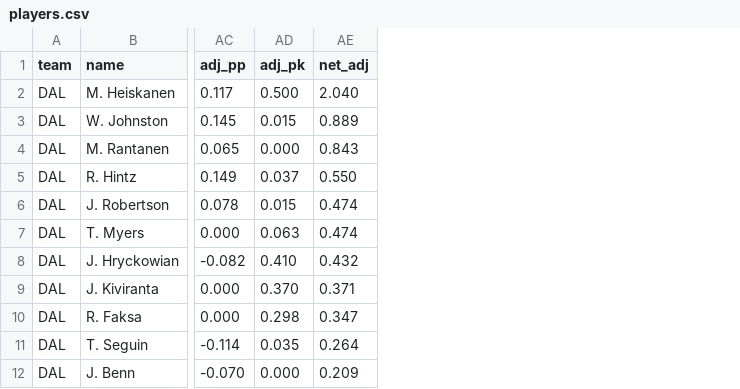
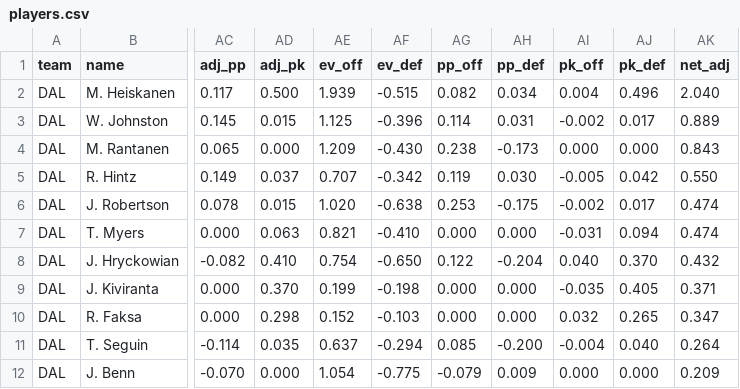
Before and after one commit to jeffb0/NHL_PM-EPA, a CSV file: reports/games/2026-10-22_WPG_at_DAL/players.csv, drawn as a sheet; only a part is shown, gaps mark what is left out; the diff names each change by its address in the sheet, - before the commit and + after, or states it on an @@ line.

Commit message:
Game card: six components (EV, PP and PK offense and defense)
- EV-Offense (own and linemates' shots plus danger built without a shot),
  EV-Defense (shots and danger allowed), and offense and defense on the
  power play and the penalty kill against a league-average skater in the
  same minutes; each drawn right of the line if it helped his team, left
  if it hurt; the six add up to the situation-adjusted net
- colour by situation (blue, orange, aqua), offense solid and defense
  striped (email, half-block characters) or hatched (chart): six tints
  fail the colour-blind check, texture does not
- legend table with the actual swatches

```diff
--- a/reports/games/2026-10-22_WPG_at_DAL/players.csv
+++ b/reports/games/2026-10-22_WPG_at_DAL/players.csv
+column AE (ev_off), rows 2-12: 1.939 | 1.125 | 1.209 | 0.707 | 1.020 | 0.821 | 0.754 | 0.199 | 0.152 | 0.637 | 1.054
+column AF (ev_def), rows 2-12: -0.515 | -0.396 | -0.430 | -0.342 | -0.638 | -0.410 | -0.650 | -0.198 | -0.103 | -0.294 | -0.775
+column AG (pp_off), rows 2-12: 0.082 | 0.114 | 0.238 | 0.119 | 0.253 | 0.000 | 0.122 | 0.000 | 0.000 | 0.085 | -0.079
+column AH (pp_def), rows 2-12: 0.034 | 0.031 | -0.173 | 0.030 | -0.175 | 0.000 | -0.204 | 0.000 | 0.000 | -0.200 | 0.009
+column AI (pk_off), rows 2-12: 0.004 | -0.002 | 0.000 | -0.005 | -0.002 | -0.031 | 0.040 | -0.035 | 0.032 | -0.004 | 0.000
+column AJ (pk_def), rows 2-12: 0.496 | 0.017 | 0.000 | 0.042 | 0.017 | 0.094 | 0.370 | 0.405 | 0.265 | 0.040 | 0.000
```
Also changed, not shown: 7 other files.
